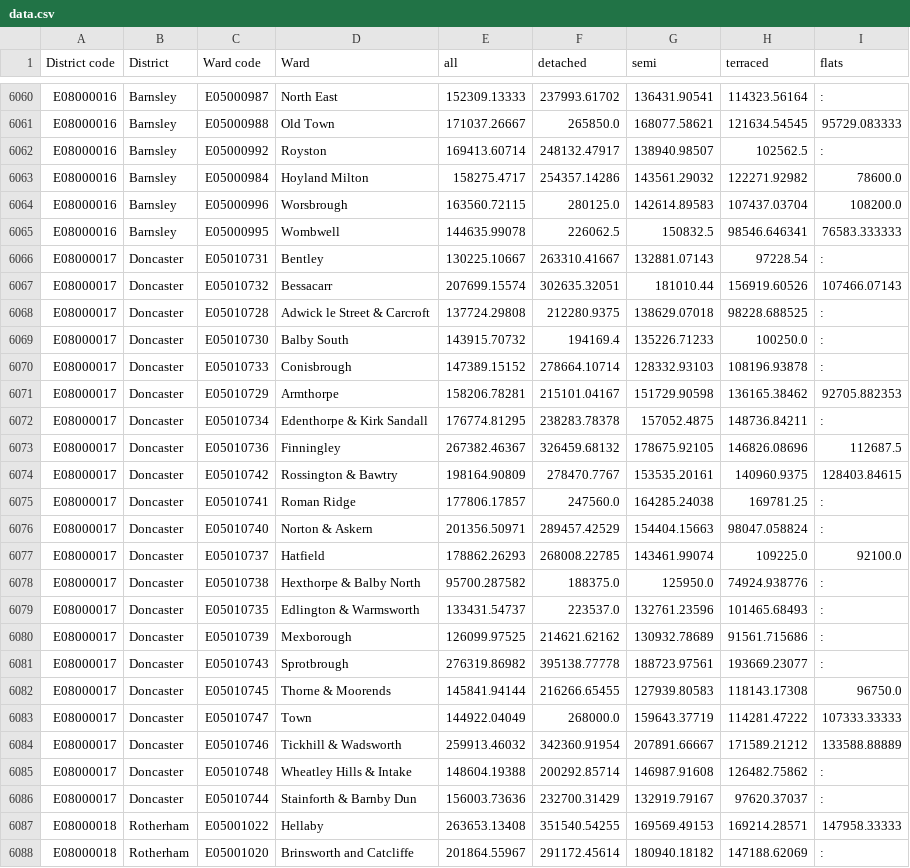
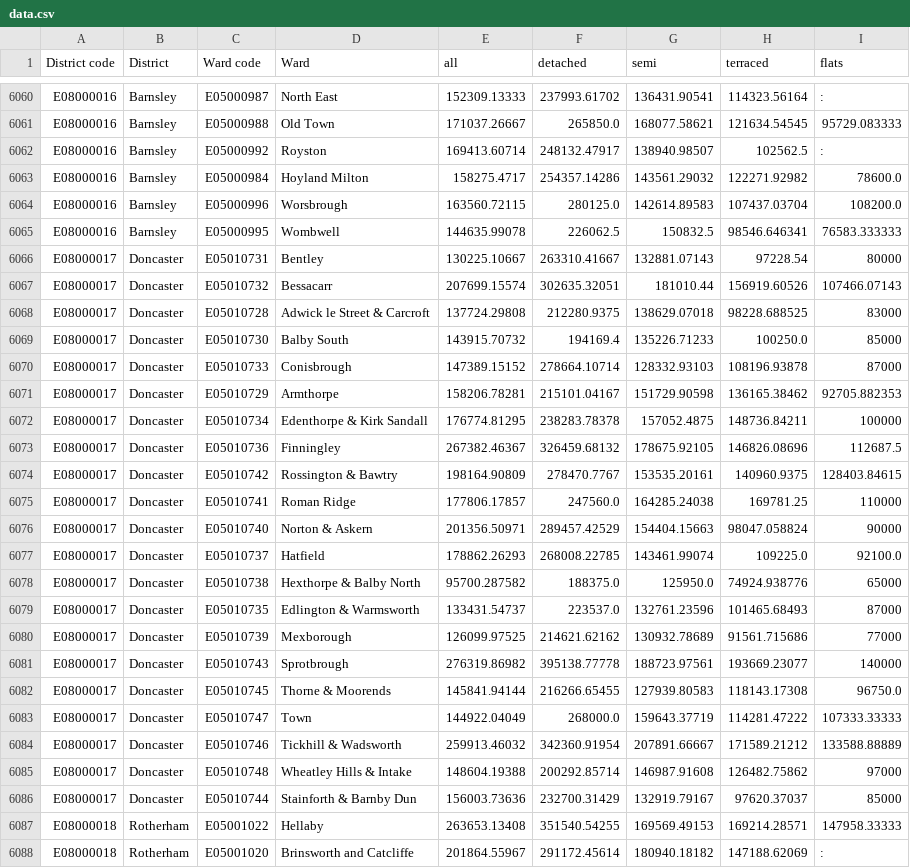
Before and after one commit to edgorman/Property-Fundamentals, a CSV file: data/external/mean_price_per_ward/yearendingmarch2022/data.csv, drawn as a sheet; only a part is shown, gaps mark what is left out.

Commit message:
test

```diff
--- a/data/external/mean_price_per_ward/yearendingmarch2022/data.csv
+++ b/data/external/mean_price_per_ward/yearendingmarch2022/data.csv
@@ -6065,18 +6065,18 @@ E08000016,Barnsley,E05000996,Worsbrough,163560.72115,280125.0,142614.89583,10743
 E08000016,Barnsley,E05000995,Wombwell,144635.99078,226062.5,150832.5,98546.646341,76583.333333
-E08000017,Doncaster,E05010731,Bentley,130225.10667,263310.41667,132881.07143,97228.54,:
+E08000017,Doncaster,E05010731,Bentley,130225.10667,263310.41667,132881.07143,97228.54,80000
 E08000017,Doncaster,E05010732,Bessacarr,207699.15574,302635.32051,181010.44,156919.60526,107466.07143
-E08000017,Doncaster,E05010728,Adwick le Street & Carcroft,137724.29808,212280.9375,138629.07018,98228.688525,:
-E08000017,Doncaster,E05010730,Balby South,143915.70732,194169.4,135226.71233,100250.0,:
-E08000017,Doncaster,E05010733,Conisbrough,147389.15152,278664.10714,128332.93103,108196.93878,:
+E08000017,Doncaster,E05010728,Adwick le Street & Carcroft,137724.29808,212280.9375,138629.07018,98228.688525,83000
+E08000017,Doncaster,E05010730,Balby South,143915.70732,194169.4,135226.71233,100250.0,85000
+E08000017,Doncaster,E05010733,Conisbrough,147389.15152,278664.10714,128332.93103,108196.93878,87000
 E08000017,Doncaster,E05010729,Armthorpe,158206.78281,215101.04167,151729.90598,136165.38462,92705.882353
-E08000017,Doncaster,E05010734,Edenthorpe & Kirk Sandall,176774.81295,238283.78378,157052.4875,148736.84211,:
+E08000017,Doncaster,E05010734,Edenthorpe & Kirk Sandall,176774.81295,238283.78378,157052.4875,148736.84211,100000
 E08000017,Doncaster,E05010736,Finningley,267382.46367,326459.68132,178675.92105,146826.08696,112687.5
 E08000017,Doncaster,E05010742,Rossington & Bawtry,198164.90809,278470.7767,153535.20161,140960.9375,128403.84615
-E08000017,Doncaster,E05010741,Roman Ridge,177806.17857,247560.0,164285.24038,169781.25,:
-E08000017,Doncaster,E05010740,Norton & Askern,201356.50971,289457.42529,154404.15663,98047.058824,:
+E08000017,Doncaster,E05010741,Roman Ridge,177806.17857,247560.0,164285.24038,169781.25,110000
+E08000017,Doncaster,E05010740,Norton & Askern,201356.50971,289457.42529,154404.15663,98047.058824,90000
 E08000017,Doncaster,E05010737,Hatfield,178862.26293,268008.22785,143461.99074,109225.0,92100.0
-E08000017,Doncaster,E05010738,Hexthorpe & Balby North,95700.287582,188375.0,125950.0,74924.938776,:
-E08000017,Doncaster,E05010735,Edlington & Warmsworth,133431.54737,223537.0,132761.23596,101465.68493,:
-E08000017,Doncaster,E05010739,Mexborough,126099.97525,214621.62162,130932.78689,91561.715686,:
-E08000017,Doncaster,E05010743,Sprotbrough,276319.86982,395138.77778,188723.97561,193669.23077,:
+E08000017,Doncaster,E05010738,Hexthorpe & Balby North,95700.287582,188375.0,125950.0,74924.938776,65000
+E08000017,Doncaster,E05010735,Edlington & Warmsworth,133431.54737,223537.0,132761.23596,101465.68493,87000
+E08000017,Doncaster,E05010739,Mexborough,126099.97525,214621.62162,130932.78689,91561.715686,77000
+E08000017,Doncaster,E05010743,Sprotbrough,276319.86982,395138.77778,188723.97561,193669.23077,140000
 E08000017,Doncaster,E05010745,Thorne & Moorends,145841.94144,216266.65455,127939.80583,118143.17308,96750.0
@@ -6084,4 +6084,4 @@ E08000017,Doncaster,E05010747,Town,144922.04049,268000.0,159643.37719,114281.472
 E08000017,Doncaster,E05010746,Tickhill & Wadsworth,259913.46032,342360.91954,207891.66667,171589.21212,133588.88889
-E08000017,Doncaster,E05010748,Wheatley Hills & Intake,148604.19388,200292.85714,146987.91608,126482.75862,:
-E08000017,Doncaster,E05010744,Stainforth & Barnby Dun,156003.73636,232700.31429,132919.79167,97620.37037,:
+E08000017,Doncaster,E05010748,Wheatley Hills & Intake,148604.19388,200292.85714,146987.91608,126482.75862,97000
+E08000017,Doncaster,E05010744,Stainforth & Barnby Dun,156003.73636,232700.31429,132919.79167,97620.37037,85000
 E08000018,Rotherham,E05001022,Hellaby,263653.13408,351540.54255,169569.49153,169214.28571,147958.33333
```
